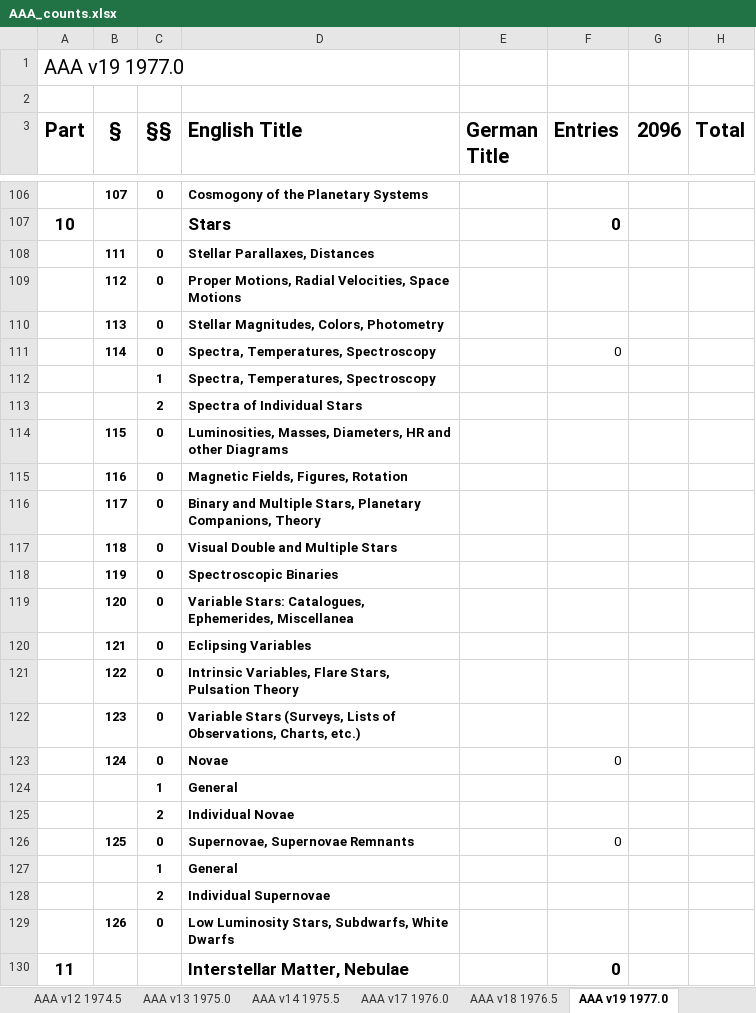
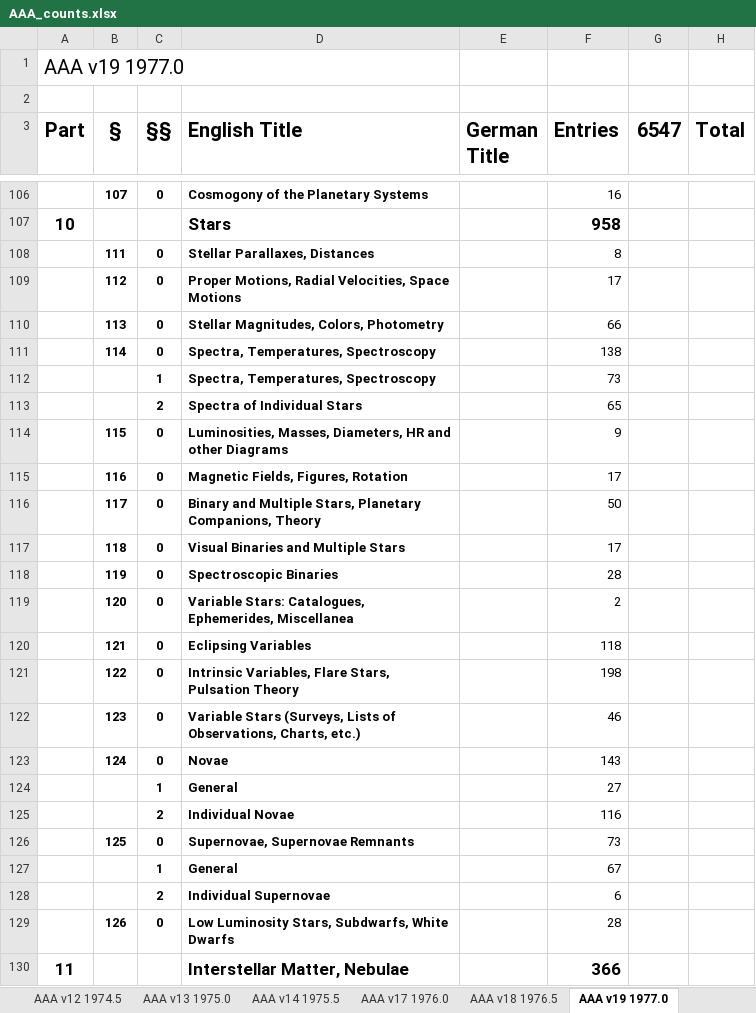
Before and after one commit to JimFowler/books, an Excel workbook: Books20/Data/AAA/AAA_counts.xlsx, sheet AAA v19 1977.0, drawn as a sheet; only a part is shown, gaps mark what is left out; values as stored, in another font and other column widths than the file's, no borders; the diff covers the shown part only; the diff names each change by its address in the sheet, - before the commit and + after, or states it on an @@ line.

```diff
--- a/Books20/Data/AAA/AAA_counts.xlsx (sheet AAA v19 1977.0)
+++ b/Books20/Data/AAA/AAA_counts.xlsx (sheet AAA v19 1977.0)
-G3: 2096
+G3: 6547
-F106 (Entries): (empty)
+F106 (Entries): 16
-F107 (Entries): 0
+F107 (Entries): 958
-F108 (Entries): (empty)
+F108 (Entries): 8
-F109 (Entries): (empty)
+F109 (Entries): 17
-F110 (Entries): (empty)
+F110 (Entries): 66
-F111 (Entries): 0
+F111 (Entries): 138
-F112 (Entries): (empty)
+F112 (Entries): 73
-F113 (Entries): (empty)
+F113 (Entries): 65
-F114 (Entries): (empty)
+F114 (Entries): 9
-F115 (Entries): (empty)
+F115 (Entries): 17
-F116 (Entries): (empty)
+F116 (Entries): 50
-D117 (English Title): Visual Double and Multiple Stars
+D117 (English Title): Visual Binaries and Multiple Stars
-F117 (Entries): (empty)
+F117 (Entries): 17
-F118 (Entries): (empty)
+F118 (Entries): 28
-F119 (Entries): (empty)
+F119 (Entries): 2
-F120 (Entries): (empty)
+F120 (Entries): 118
-F121 (Entries): (empty)
+F121 (Entries): 198
-F122 (Entries): (empty)
+F122 (Entries): 46
-F123 (Entries): 0
+F123 (Entries): 143
-F124 (Entries): (empty)
+F124 (Entries): 27
-F125 (Entries): (empty)
+F125 (Entries): 116
-F126 (Entries): 0
+F126 (Entries): 73
-F127 (Entries): (empty)
+F127 (Entries): 67
-F128 (Entries): (empty)
+F128 (Entries): 6
-F129 (Entries): (empty)
+F129 (Entries): 28
-F130 (Entries): 0
+F130 (Entries): 366
```
Also changed, not shown: 79 edited cells elsewhere in this sheet, 1 other file.
